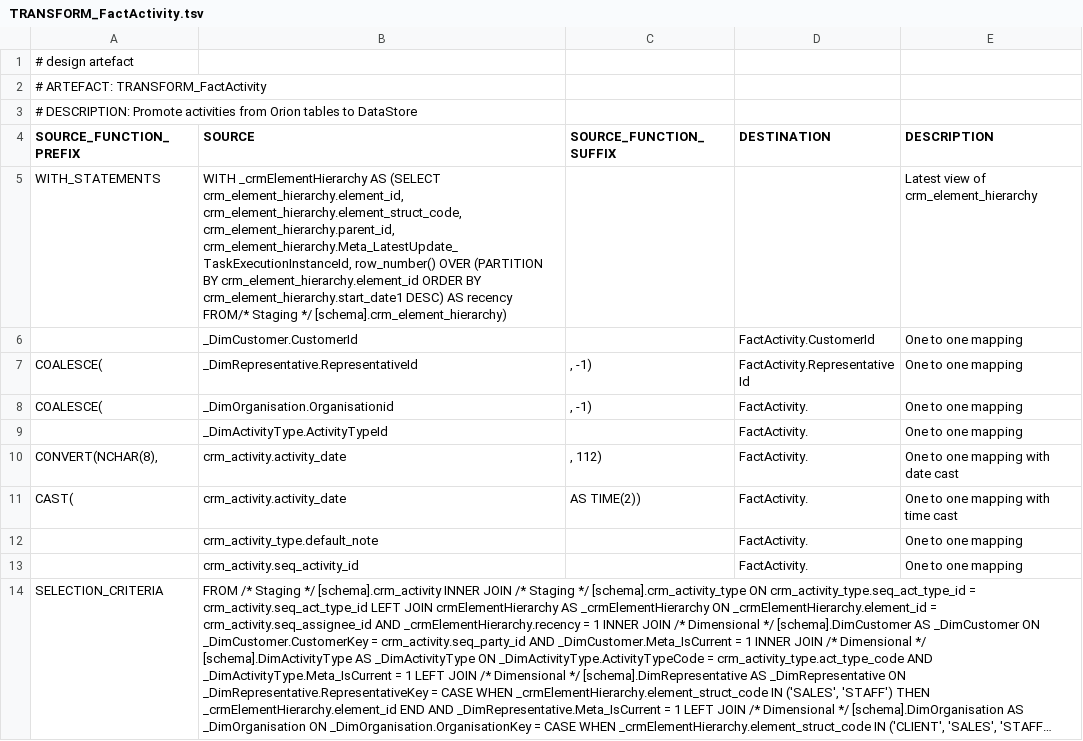
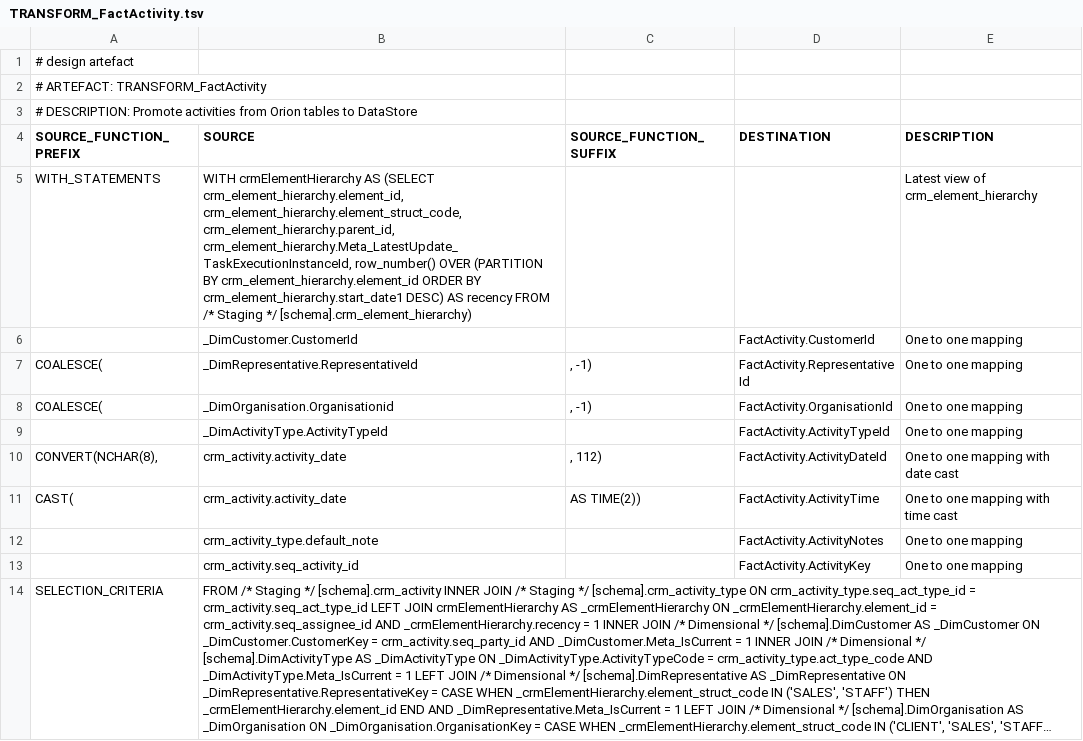
Before and after one commit to melvinwi/EDWCI, a TSV file: transformations/TRANSFORM_FactActivity.tsv, drawn as a sheet; long unchanged cells end in …; the diff names each change by its address in the sheet, - before the commit and + after, or states it on an @@ line.

Commit message:
Correct activity transform derivations [#497]

```diff
--- a/transformations/TRANSFORM_FactActivity.tsv
+++ b/transformations/TRANSFORM_FactActivity.tsv
-B5 (SOURCE): WITH _crmElementHierarchy AS (SELECT crm_element_hierarchy.element_id, crm_element_hierarchy.element_struct_code, crm_element_hierarchy.parent_id, crm_element_hierarchy.Meta_LatestUpdate_TaskExecutionInstanceId, row_number() OVER (PARTITION BY crm_element_hierarchy.element_id ORDER BY crm_element_hierarchy.start_date1 DESC) AS recency FROM/* Staging */…
+B5 (SOURCE): WITH crmElementHierarchy AS (SELECT crm_element_hierarchy.element_id, crm_element_hierarchy.element_struct_code, crm_element_hierarchy.parent_id, crm_element_hierarchy.Meta_LatestUpdate_TaskExecutionInstanceId, row_number() OVER (PARTITION BY crm_element_hierarchy.element_id ORDER BY crm_element_hierarchy.start_date1 DESC) AS recency FROM /* Staging */…
-D8 (DESTINATION): FactActivity.
+D8 (DESTINATION): FactActivity.OrganisationId
-D9 (DESTINATION): FactActivity.
+D9 (DESTINATION): FactActivity.ActivityTypeId
-D10 (DESTINATION): FactActivity.
+D10 (DESTINATION): FactActivity.ActivityDateId
-D11 (DESTINATION): FactActivity.
+D11 (DESTINATION): FactActivity.ActivityTime
-D12 (DESTINATION): FactActivity.
+D12 (DESTINATION): FactActivity.ActivityNotes
-D13 (DESTINATION): FactActivity.
+D13 (DESTINATION): FactActivity.ActivityKey
```
Also changed, not shown: 1 other file.
